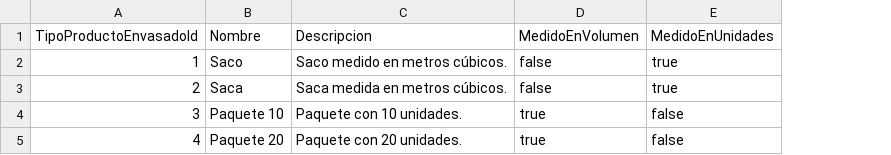
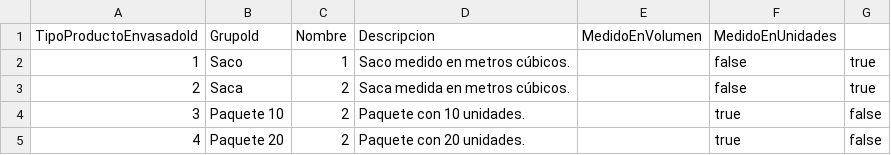
Before and after one commit to efonte/BiomasaEUPT, a CSV file: BiomasaEUPT/BiomasaEUPT/Migrations/DatosSeed/TiposProductosEnvasados.csv, drawn as a sheet; addresses are those after the commit; the diff names each change by its address in the sheet, - before the commit and + after, or states it on an @@ line.

```diff
--- a/BiomasaEUPT/BiomasaEUPT/Migrations/DatosSeed/TiposProductosEnvasados.csv
+++ b/BiomasaEUPT/BiomasaEUPT/Migrations/DatosSeed/TiposProductosEnvasados.csv
+column C (Nombre), rows 2-5: 1 | 2 | 2 | 2
+column G, rows 2-5: true | true | false | false
-B1: Nombre
+B1: GrupoId
-E2:E3 (MedidoEnVolumen): false
+E2:E3 (MedidoEnVolumen): (empty)
-F2:F3 (MedidoEnUnidades): true
+F2:F3 (MedidoEnUnidades): false
-E4:E5 (MedidoEnVolumen): true
+E4:E5 (MedidoEnVolumen): (empty)
-F4:F5 (MedidoEnUnidades): false
+F4:F5 (MedidoEnUnidades): true
```
Also changed, not shown: BiomasaEUPT/BiomasaEUPT/Migrations/DatosSeed/Permisos.csv, 41 other files.
